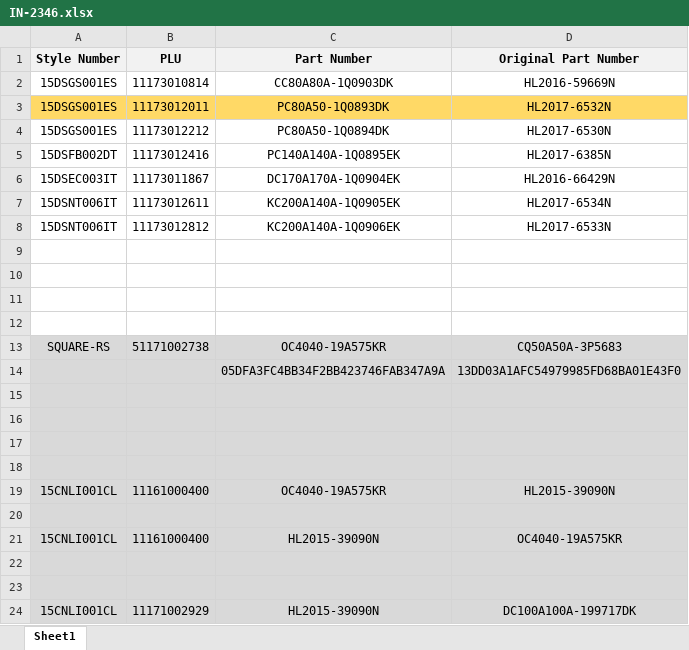
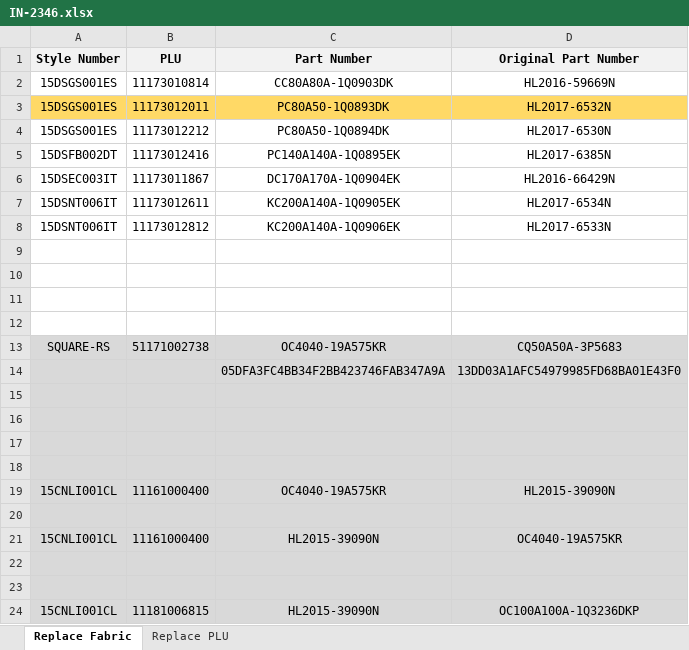
Before and after one commit to ChenWes/ArasGarmentReplaceFabric, an Excel workbook: doc/IN-2346.xlsx, sheet Replace Fabric, drawn as a sheet; values as stored, in another font and other column widths than the file's, no borders; the diff names each change by its address in the sheet, - before the commit and + after, or states it on an @@ line.

Commit message:
support replace PLU

```diff
--- a/doc/IN-2346.xlsx (sheet Replace Fabric)
+++ b/doc/IN-2346.xlsx (sheet Replace Fabric)
-sheet tab: Sheet1
+sheet tab: Replace Fabric
+sheet tab: Replace PLU
-B24 (PLU): 11171002929
+B24 (PLU): 11181006815
-D24 (Original Part Number): DC100A100A-199717DK
+D24 (Original Part Number): OC100A100A-1Q3236DKP
```
Also changed, not shown: 3 other files.
